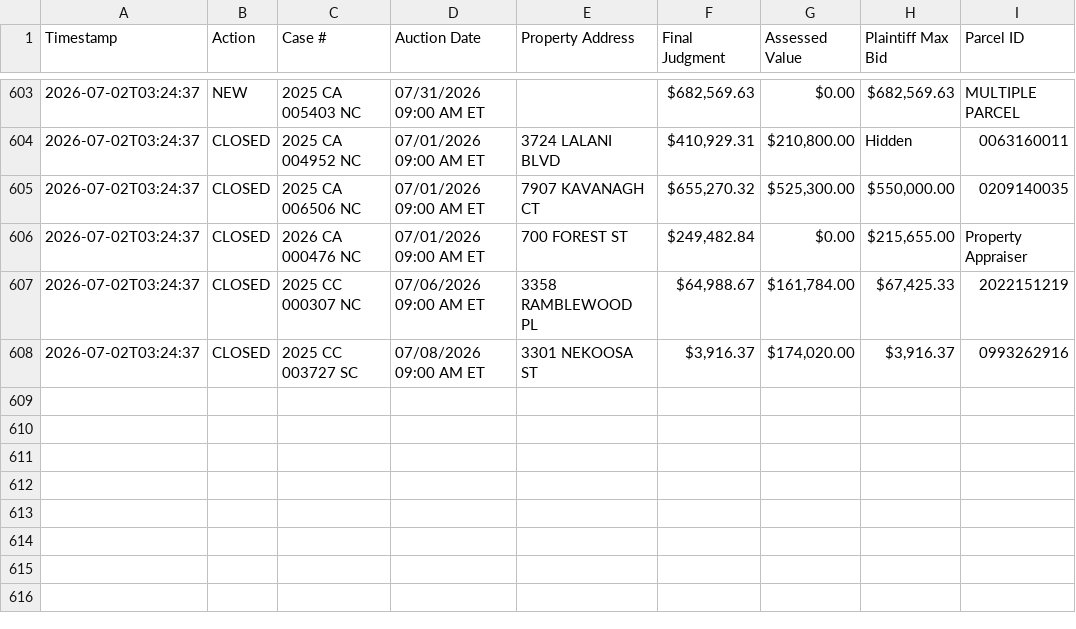
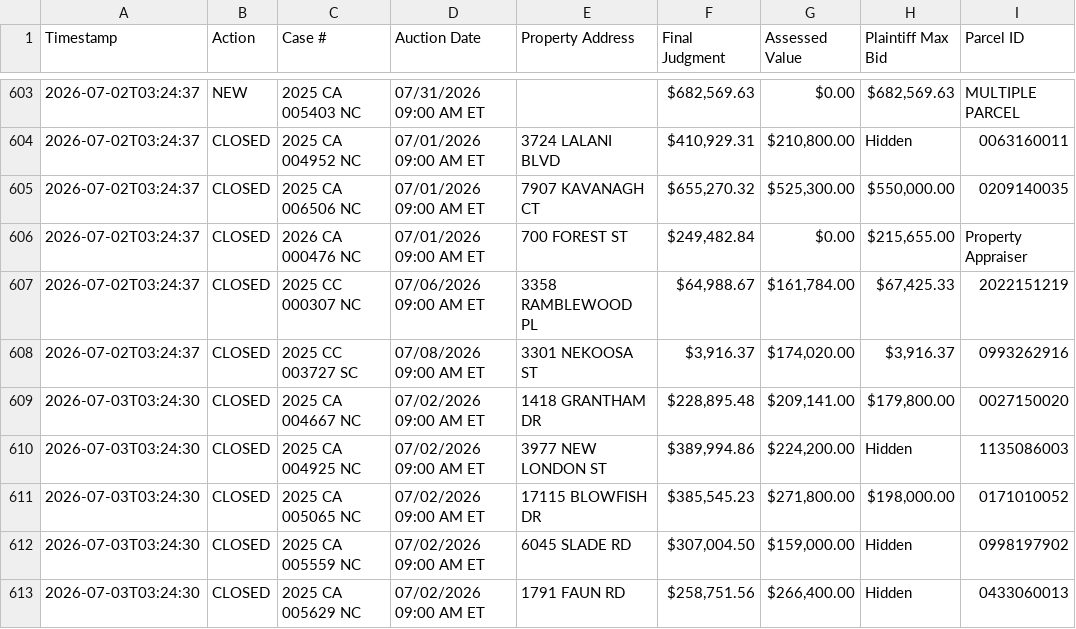
Before and after one commit to figlesias7/realforeclose-sarasota, a CSV file: data/event_log.csv, drawn as a sheet; only a part is shown, gaps mark what is left out.

```diff
--- a/data/event_log.csv
+++ b/data/event_log.csv
@@ -608 +608,6 @@ Timestamp,Action,Case #,Auction Date,Property Address,Final Judgment,Assessed Va
 2026-07-02T03:24:37,CLOSED,2025 CC 003727 SC,07/08/2026 09:00 AM ET,3301 NEKOOSA ST,"$3,916.37","$174,020.00","$3,916.37",0993262916
+2026-07-03T03:24:30,CLOSED,2025 CA 004667 NC,07/02/2026 09:00 AM ET,1418 GRANTHAM DR,"$228,895.48","$209,141.00","$179,800.00",0027150020
+2026-07-03T03:24:30,CLOSED,2025 CA 004925 NC,07/02/2026 09:00 AM ET,3977 NEW LONDON ST,"$389,994.86","$224,200.00",Hidden,1135086003
+2026-07-03T03:24:30,CLOSED,2025 CA 005065 NC,07/02/2026 09:00 AM ET,17115 BLOWFISH DR,"$385,545.23","$271,800.00","$198,000.00",0171010052
+2026-07-03T03:24:30,CLOSED,2025 CA 005559 NC,07/02/2026 09:00 AM ET,6045 SLADE RD,"$307,004.50","$159,000.00",Hidden,0998197902
+2026-07-03T03:24:30,CLOSED,2025 CA 005629 NC,07/02/2026 09:00 AM ET,1791 FAUN RD,"$258,751.56","$266,400.00",Hidden,0433060013
```
Also changed, not shown: 3 other files.
